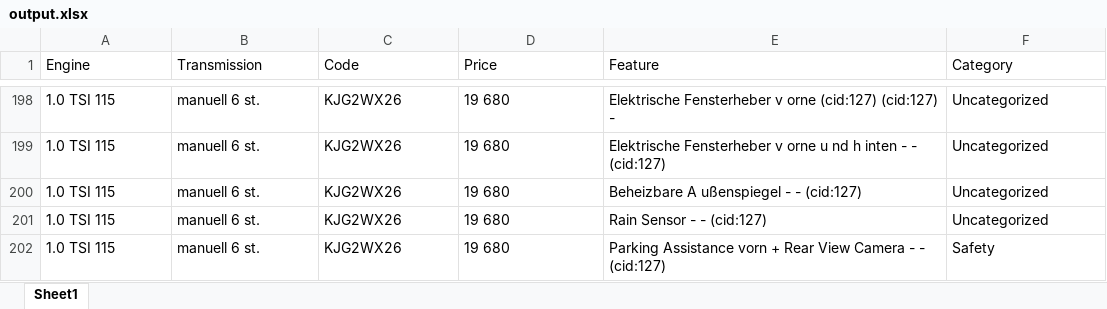
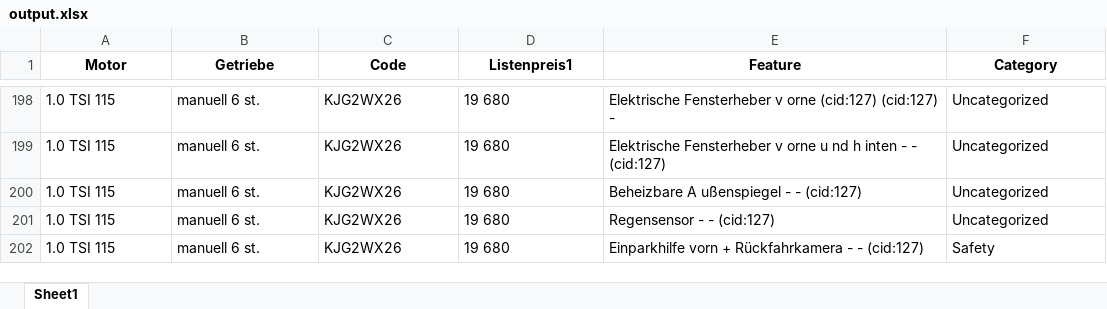
Before and after one commit to ahmedkhan753/Python-Automation, an Excel workbook: excel/output.xlsx, sheet Sheet1, drawn as a sheet; only a part is shown, gaps mark what is left out; values as stored, in another font and other column widths than the file's, no borders; conditional formats not drawn; the diff covers the shown part only; the diff names each change by its address in the sheet, - before the commit and + after, or states it on an @@ line.

```diff
--- a/excel/output.xlsx (sheet Sheet1)
+++ b/excel/output.xlsx (sheet Sheet1)
-A1: Engine
+A1: Motor
@@ A1:F1 bold: off → on, alignment: left → center @@
-B1: Transmission
+B1: Getriebe
-D1: Price
+D1: Listenpreis1
-E201 (Feature): Rain Sensor - - (cid:127)
+E201 (Feature): Regensensor - - (cid:127)
-E202 (Feature): Parking Assistance vorn + Rear View Camera - -…
+E202 (Feature): Einparkhilfe vorn + Rückfahrkamera - -…
```
Also changed, not shown: 446 edited cells elsewhere in this sheet, 5 other files.
